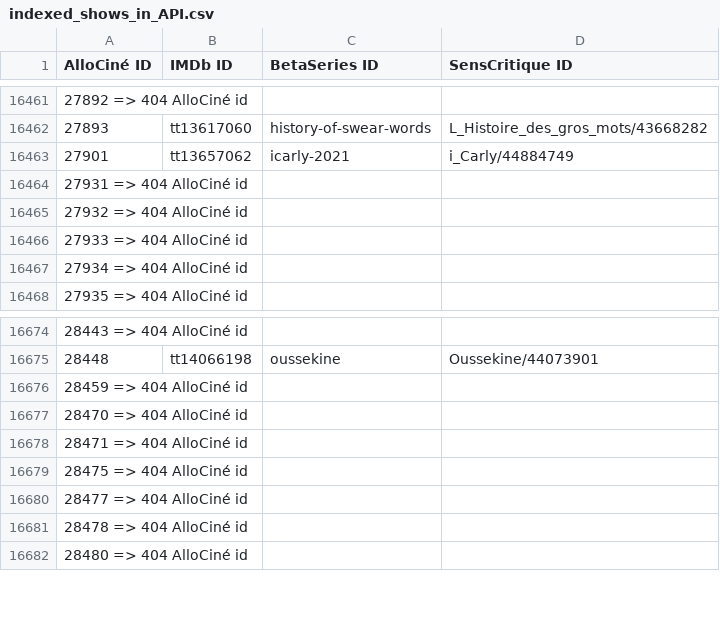
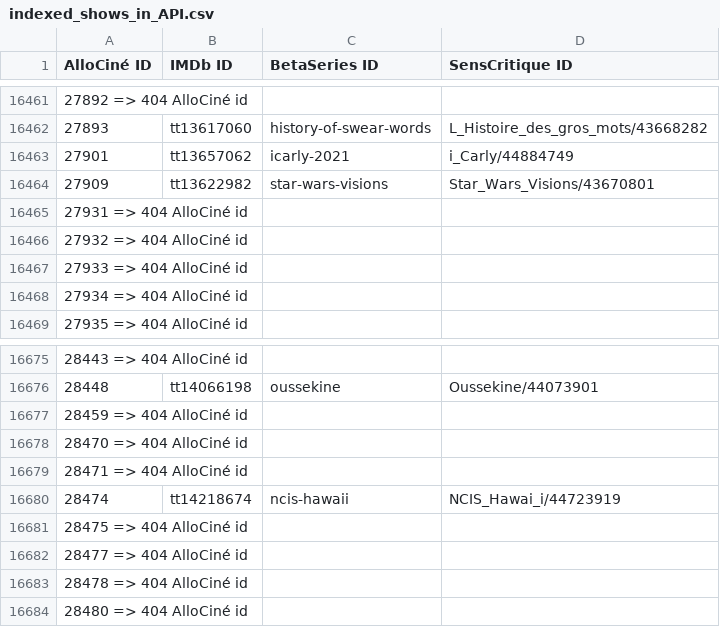
Before and after one commit to pierrevano/yqcsapi, a CSV file: indexed_shows_in_API.csv, drawn as a sheet; only a part is shown, gaps mark what is left out; the diff names each change by its address in the sheet, - before the commit and + after, or states it on an @@ line.

Commit message:
update data

```diff
--- a/indexed_shows_in_API.csv
+++ b/indexed_shows_in_API.csv
+row 16464: 27909 | tt13622982 | star-wars-visions | Star_Wars_Visions/43670801
+row 16680: 28474 | tt14218674 | ncis-hawaii | NCIS_Hawai_i/44723919
```
